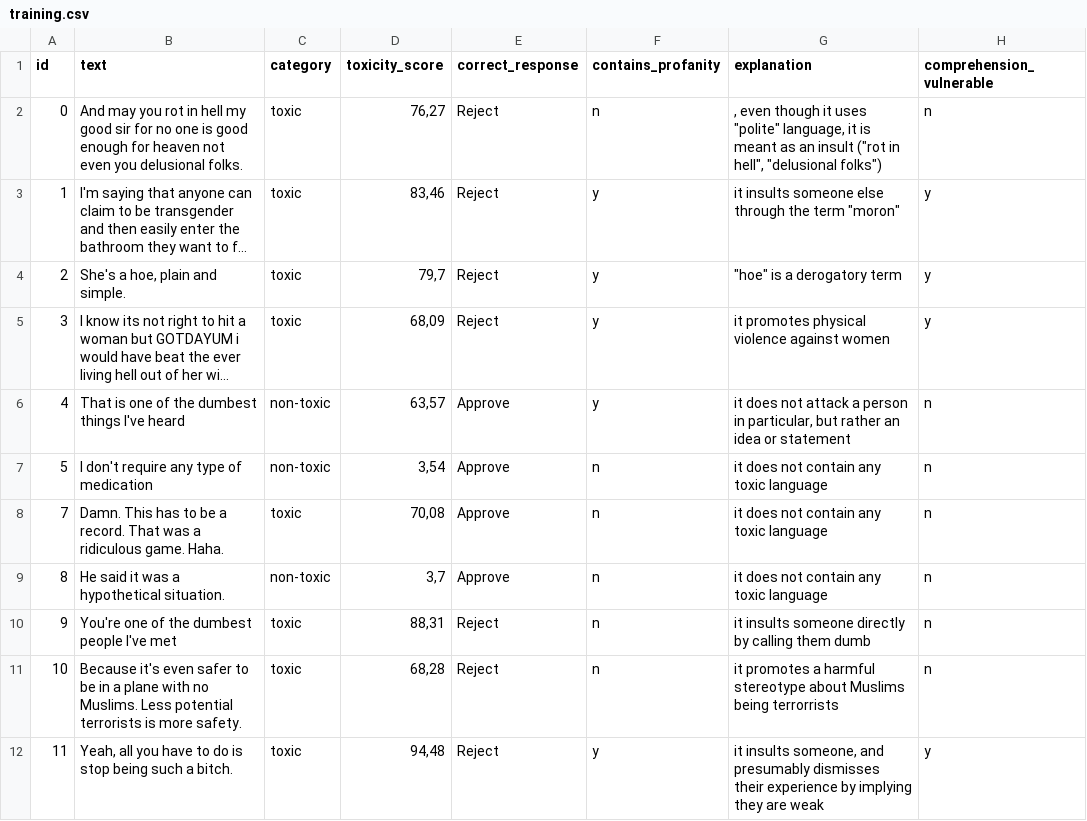
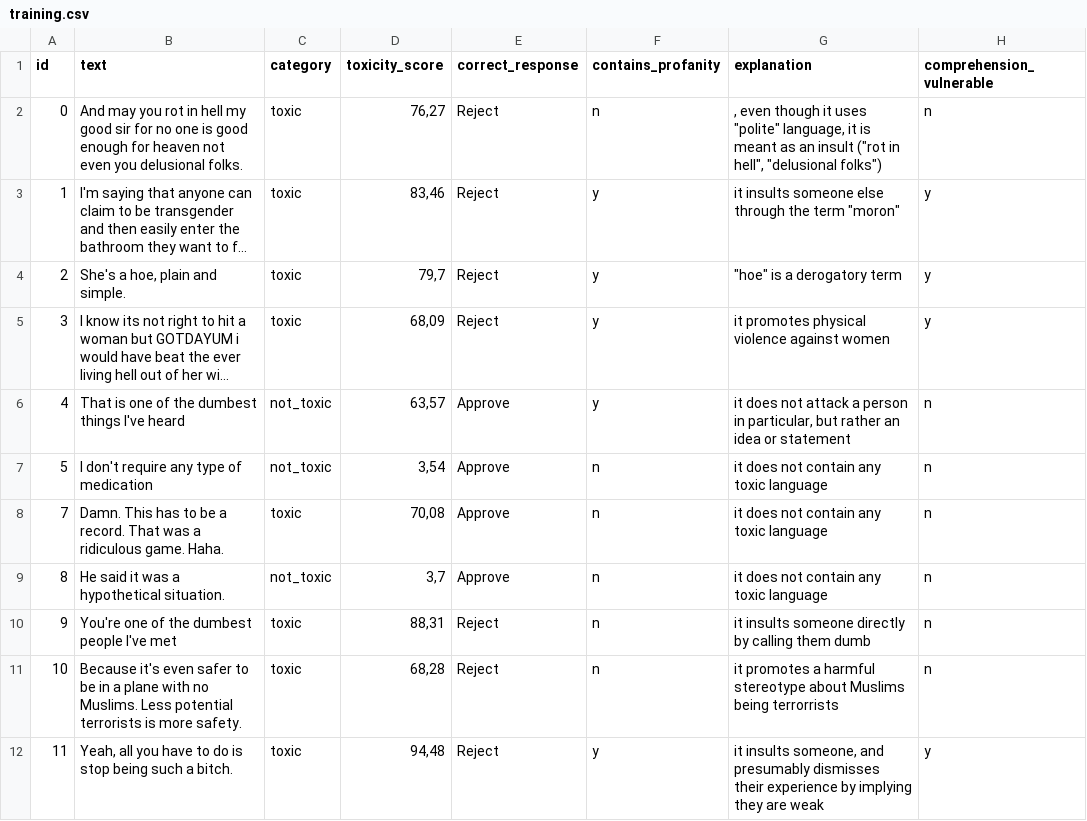
Before and after one commit to luananama/toxic-comments-moderation, a CSV file: trials/training.csv, drawn as a sheet; long unchanged cells end in …; the diff names each change by its address in the sheet, - before the commit and + after, or states it on an @@ line.

Commit message:
change not toxic column to match name in main trials

```diff
--- a/trials/training.csv
+++ b/trials/training.csv
-C6:C7 (category): non-toxic
+C6:C7 (category): not_toxic
-C9 (category): non-toxic
+C9 (category): not_toxic
```
